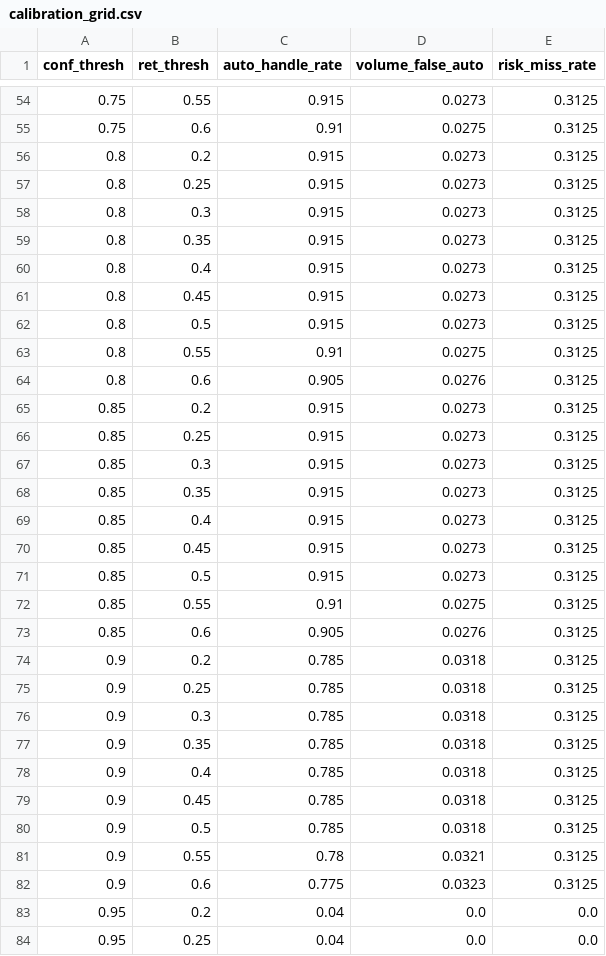
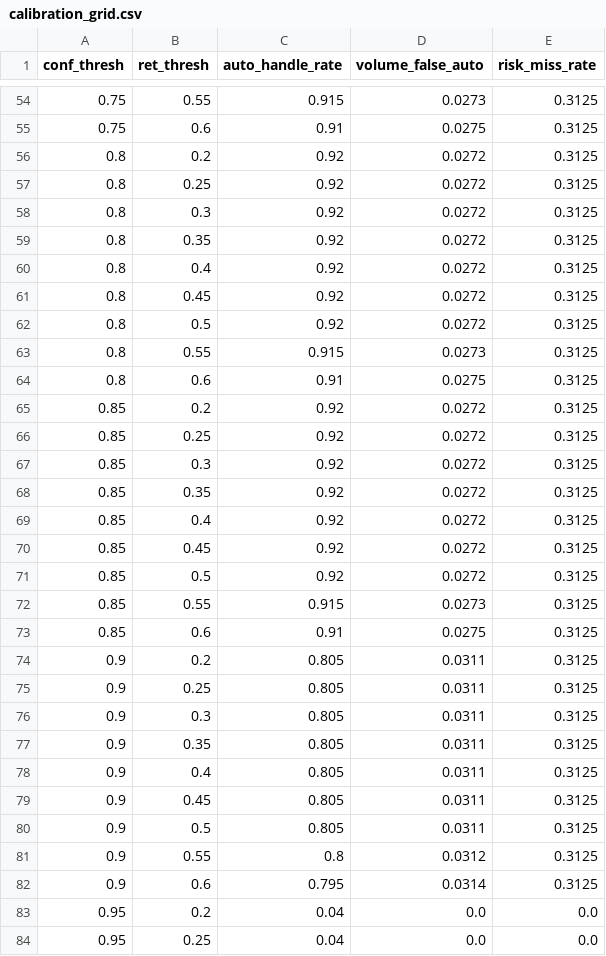
Before and after one commit to ShivamSharko/backstage-spotify-support-agent, a CSV file: eval/calibration_grid.csv, drawn as a sheet; only a part is shown, gaps mark what is left out; the diff covers the shown part only.

```diff
--- a/eval/calibration_grid.csv
+++ b/eval/calibration_grid.csv
@@ -55,29 +55,29 @@ conf_thresh,ret_thresh,auto_handle_rate,volume_false_auto,risk_miss_rate
 0.75,0.6,0.91,0.0275,0.3125
-0.8,0.2,0.915,0.0273,0.3125
-0.8,0.25,0.915,0.0273,0.3125
-0.8,0.3,0.915,0.0273,0.3125
-0.8,0.35,0.915,0.0273,0.3125
-0.8,0.4,0.915,0.0273,0.3125
-0.8,0.45,0.915,0.0273,0.3125
-0.8,0.5,0.915,0.0273,0.3125
-0.8,0.55,0.91,0.0275,0.3125
-0.8,0.6,0.905,0.0276,0.3125
-0.85,0.2,0.915,0.0273,0.3125
-0.85,0.25,0.915,0.0273,0.3125
-0.85,0.3,0.915,0.0273,0.3125
-0.85,0.35,0.915,0.0273,0.3125
-0.85,0.4,0.915,0.0273,0.3125
-0.85,0.45,0.915,0.0273,0.3125
-0.85,0.5,0.915,0.0273,0.3125
-0.85,0.55,0.91,0.0275,0.3125
-0.85,0.6,0.905,0.0276,0.3125
-0.9,0.2,0.785,0.0318,0.3125
-0.9,0.25,0.785,0.0318,0.3125
-0.9,0.3,0.785,0.0318,0.3125
-0.9,0.35,0.785,0.0318,0.3125
-0.9,0.4,0.785,0.0318,0.3125
-0.9,0.45,0.785,0.0318,0.3125
-0.9,0.5,0.785,0.0318,0.3125
-0.9,0.55,0.78,0.0321,0.3125
-0.9,0.6,0.775,0.0323,0.3125
+0.8,0.2,0.92,0.0272,0.3125
+0.8,0.25,0.92,0.0272,0.3125
+0.8,0.3,0.92,0.0272,0.3125
+0.8,0.35,0.92,0.0272,0.3125
+0.8,0.4,0.92,0.0272,0.3125
+0.8,0.45,0.92,0.0272,0.3125
+0.8,0.5,0.92,0.0272,0.3125
+0.8,0.55,0.915,0.0273,0.3125
+0.8,0.6,0.91,0.0275,0.3125
+0.85,0.2,0.92,0.0272,0.3125
+0.85,0.25,0.92,0.0272,0.3125
+0.85,0.3,0.92,0.0272,0.3125
+0.85,0.35,0.92,0.0272,0.3125
+0.85,0.4,0.92,0.0272,0.3125
+0.85,0.45,0.92,0.0272,0.3125
+0.85,0.5,0.92,0.0272,0.3125
+0.85,0.55,0.915,0.0273,0.3125
+0.85,0.6,0.91,0.0275,0.3125
+0.9,0.2,0.805,0.0311,0.3125
+0.9,0.25,0.805,0.0311,0.3125
+0.9,0.3,0.805,0.0311,0.3125
+0.9,0.35,0.805,0.0311,0.3125
+0.9,0.4,0.805,0.0311,0.3125
+0.9,0.45,0.805,0.0311,0.3125
+0.9,0.5,0.805,0.0311,0.3125
+0.9,0.55,0.8,0.0312,0.3125
+0.9,0.6,0.795,0.0314,0.3125
 0.95,0.2,0.04,0.0,0.0
```
Also changed, not shown: 2 added rows, 2 removed rows and 28 edited cells elsewhere in this file, eval/intent_predictions.csv, eval/operating_curve.csv, 25 other files.
